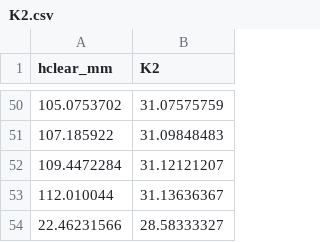
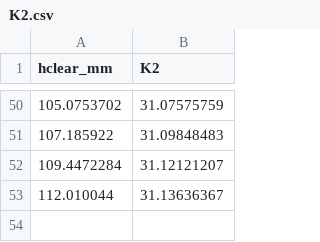
Before and after one commit to Jozephh/pyColumnInternals, a CSV file: K2.csv, drawn as a sheet; only a part is shown, gaps mark what is left out.

```diff
--- a/K2.csv
+++ b/K2.csv
@@ -53,2 +53 @@
 112.010044,31.13636367
-22.46231566,28.58333327
```
Also changed, not shown: K1_s0p15.csv, K1_s0p25.csv, 5 other files.
